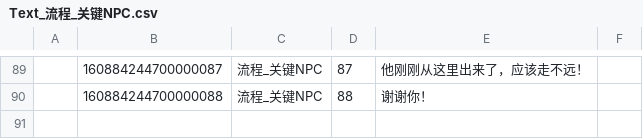
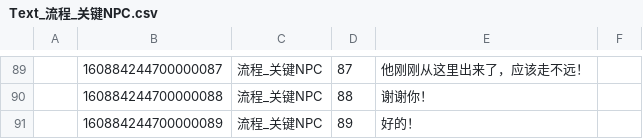
Before and after one commit to lovebirdsx/TestUE5, a CSV file: Content/Data/FlowList/Text_流程_关键NPC.csv, drawn as a sheet; only a part is shown, gaps mark what is left out; the diff names each change by its address in the sheet, - before the commit and + after, or states it on an @@ line.

```diff
--- a/Content/Data/FlowList/Text_流程_关键NPC.csv
+++ b/Content/Data/FlowList/Text_流程_关键NPC.csv
+row 91:  | 160884244700000089 | 流程_关键NPC | 89 | 好的！
```
Also changed, not shown: Content/Data/FlowList/流程_关键NPC.csv.
